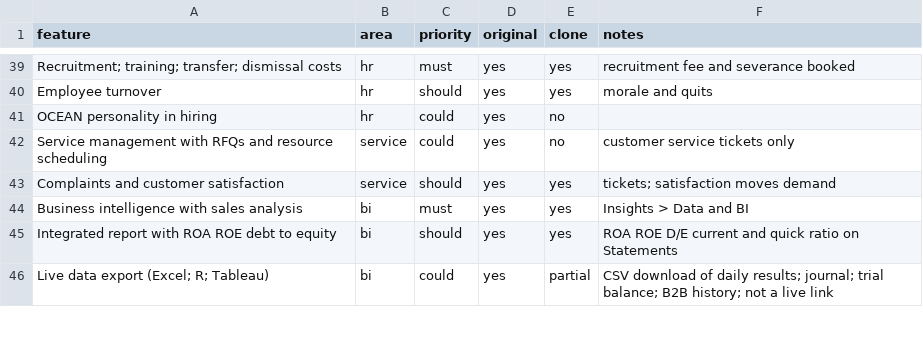
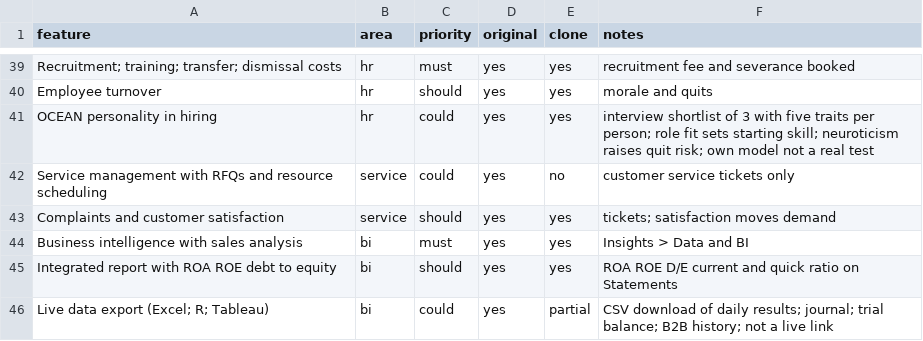
Before and after one commit to thamuzlegend10-star/Economy-, a CSV file: replica/features.csv, drawn as a sheet; only a part is shown, gaps mark what is left out.

```diff
--- a/replica/features.csv
+++ b/replica/features.csv
@@ -40,3 +40,3 @@ Recruitment; training; transfer; dismissal costs,hr,must,yes,yes,recruitment fee
 Employee turnover,hr,should,yes,yes,morale and quits
-OCEAN personality in hiring,hr,could,yes,no,
+OCEAN personality in hiring,hr,could,yes,yes,interview shortlist of 3 with five traits per person; role fit sets starting skill; neuroticism raises quit risk; own model not a real test
 Service management with RFQs and resource scheduling,service,could,yes,no,customer service tickets only
```
Also changed, not shown: 8 other files.
